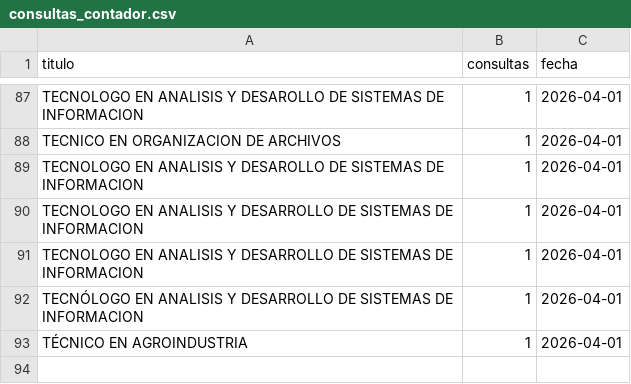
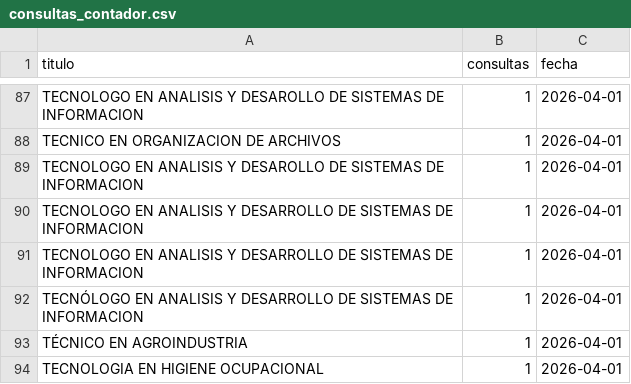
Before and after one commit to usanjosedocumentos-svg/validatitulos, a CSV file: consultas_contador.csv, drawn as a sheet; only a part is shown, gaps mark what is left out.

Commit message:
Consulta: TECNOLOGIA EN HIGIENE OCUPACIONAL

```diff
--- a/consultas_contador.csv
+++ b/consultas_contador.csv
@@ -93 +93,2 @@
 "TÉCNICO EN AGROINDUSTRIA","1","2026-04-01"
+"TECNOLOGIA EN HIGIENE OCUPACIONAL","1","2026-04-01"
```
